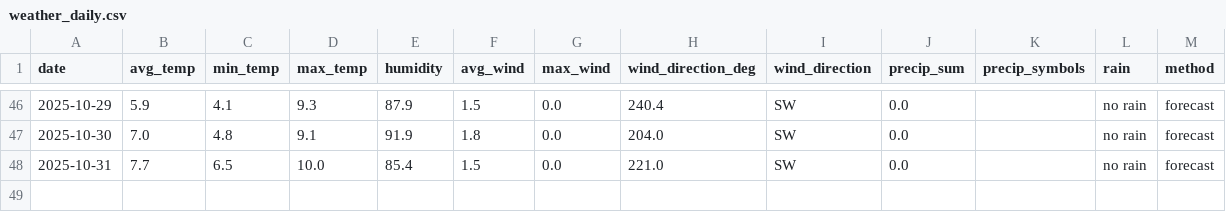
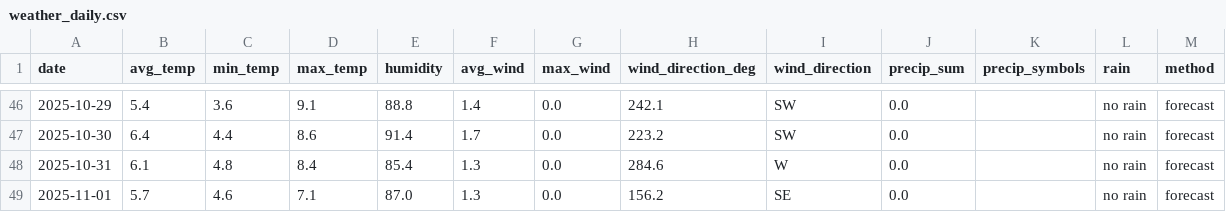
Before and after one commit to OlegChernodon/oc_public_reporitory, a CSV file: weather_daily.csv, drawn as a sheet; only a part is shown, gaps mark what is left out; the diff covers the shown part only.

```diff
--- a/weather_daily.csv
+++ b/weather_daily.csv
@@ -46,3 +46,4 @@ date,avg_temp,min_temp,max_temp,humidity,avg_wind,max_wind,wind_direction_deg,wi
-2025-10-29,5.9,4.1,9.3,87.9,1.5,0.0,240.4,SW,0.0,,no rain,forecast
-2025-10-30,7.0,4.8,9.1,91.9,1.8,0.0,204.0,SW,0.0,,no rain,forecast
-2025-10-31,7.7,6.5,10.0,85.4,1.5,0.0,221.0,SW,0.0,,no rain,forecast
+2025-10-29,5.4,3.6,9.1,88.8,1.4,0.0,242.1,SW,0.0,,no rain,forecast
+2025-10-30,6.4,4.4,8.6,91.4,1.7,0.0,223.2,SW,0.0,,no rain,forecast
+2025-10-31,6.1,4.8,8.4,85.4,1.3,0.0,284.6,W,0.0,,no rain,forecast
+2025-11-01,5.7,4.6,7.1,87.0,1.3,0.0,156.2,SE,0.0,,no rain,forecast
```
Also changed, not shown: 27 edited cells elsewhere in this file.
